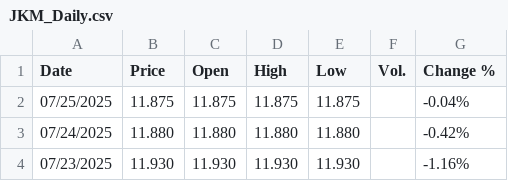
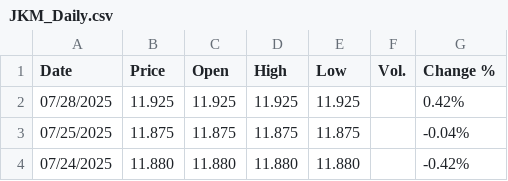
Before and after one commit to rileyhaas25/nat_gas_dashboard, a CSV file: JKM_Daily.csv, drawn as a sheet; only a part is shown; the shorter side is filled out with more unchanged rows.

Commit message:
update prices

```diff
--- a/JKM_Daily.csv
+++ b/JKM_Daily.csv
@@ -1,2 +1,3 @@
 "Date","Price","Open","High","Low","Vol.","Change %"
+"07/28/2025","11.925","11.925","11.925","11.925","","0.42%"
 "07/25/2025","11.875","11.875","11.875","11.875","","-0.04%"
```
Also changed, not shown: HenryHub_Daily.csv, TTF_Daily.csv, 1 other file.
